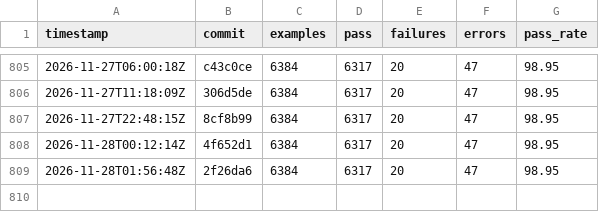
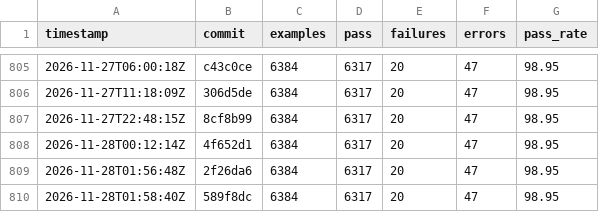
Before and after one commit to sisshiki1969/monoruby, a CSV file: library/data/history_total.csv, drawn as a sheet; only a part is shown, gaps mark what is left out; the diff names each change by its address in the sheet, - before the commit and + after, or states it on an @@ line.

```diff
--- a/library/data/history_total.csv
+++ b/library/data/history_total.csv
+row 810: 2026-11-28T01:58:40Z | 589f8dc | 6384 | 6317 | 20 | 47 | 98.95
```
Also changed, not shown: 2 other files.
